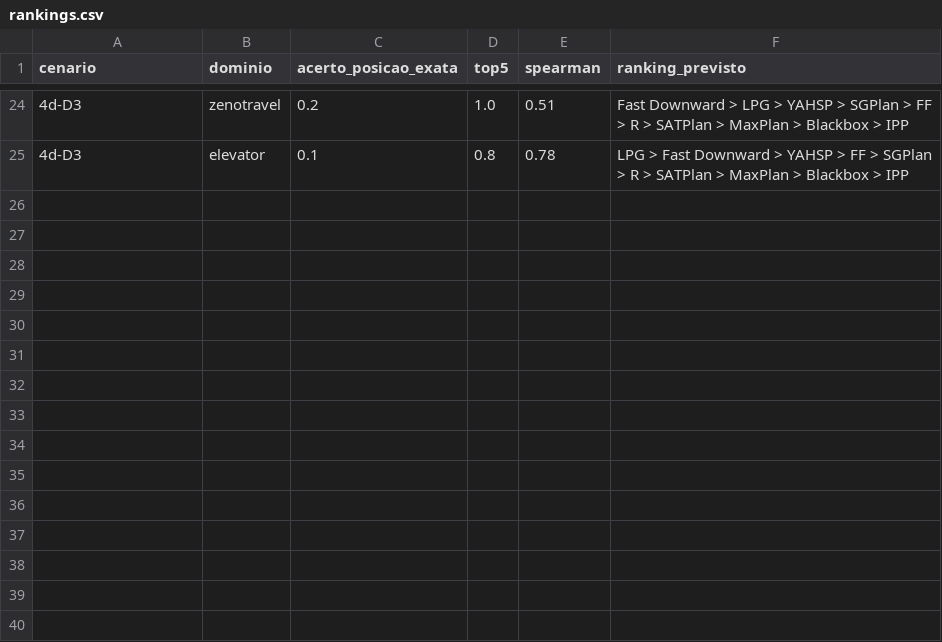
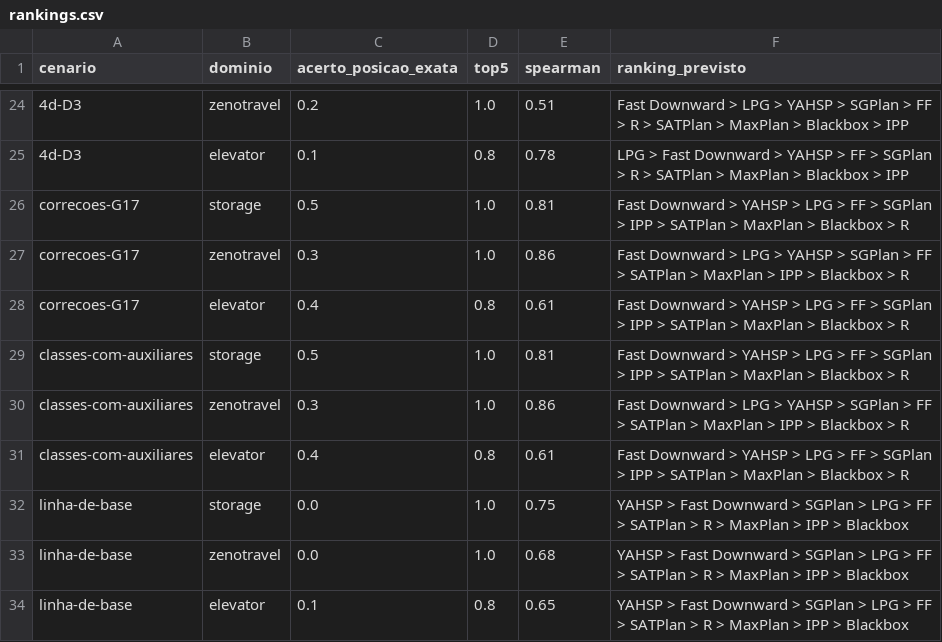
Before and after one commit to mhaddad/mestrado-dominios-planejamento, a CSV file: experimentos/analise/nivel2/rankings.csv, drawn as a sheet; only a part is shown, gaps mark what is left out; the diff names each change by its address in the sheet, - before the commit and + after, or states it on an @@ line.

```diff
--- a/experimentos/analise/nivel2/rankings.csv
+++ b/experimentos/analise/nivel2/rankings.csv
+row 26: correcoes-G17 | storage | 0.5 | 1.0 | 0.81 | Fast Downward > YAHSP > LPG > FF > SGPlan > IPP > SATPlan > MaxPlan > Blackbox > R
+row 27: correcoes-G17 | zenotravel | 0.3 | 1.0 | 0.86 | Fast Downward > LPG > YAHSP > SGPlan > FF > SATPlan > MaxPlan > IPP > Blackbox > R
+row 28: correcoes-G17 | elevator | 0.4 | 0.8 | 0.61 | Fast Downward > YAHSP > LPG > FF > SGPlan > IPP > SATPlan > MaxPlan > Blackbox > R
+row 29: classes-com-auxiliares | storage | 0.5 | 1.0 | 0.81 | Fast Downward > YAHSP > LPG > FF > SGPlan > IPP > SATPlan > MaxPlan > Blackbox > R
+row 30: classes-com-auxiliares | zenotravel | 0.3 | 1.0 | 0.86 | Fast Downward > LPG > YAHSP > SGPlan > FF > SATPlan > MaxPlan > IPP > Blackbox > R
+row 31: classes-com-auxiliares | elevator | 0.4 | 0.8 | 0.61 | Fast Downward > YAHSP > LPG > FF > SGPlan > IPP > SATPlan > MaxPlan > Blackbox > R
+row 32: linha-de-base | storage | 0.0 | 1.0 | 0.75 | YAHSP > Fast Downward > SGPlan > LPG > FF > SATPlan > R > MaxPlan > IPP > Blackbox
+row 33: linha-de-base | zenotravel | 0.0 | 1.0 | 0.68 | YAHSP > Fast Downward > SGPlan > LPG > FF > SATPlan > R > MaxPlan > IPP > Blackbox
+row 34: linha-de-base | elevator | 0.1 | 0.8 | 0.65 | YAHSP > Fast Downward > SGPlan > LPG > FF > SATPlan > R > MaxPlan > IPP > Blackbox
```
Also changed, not shown: experimentos/analise/nivel2/cenarios.csv, 4 other files.
